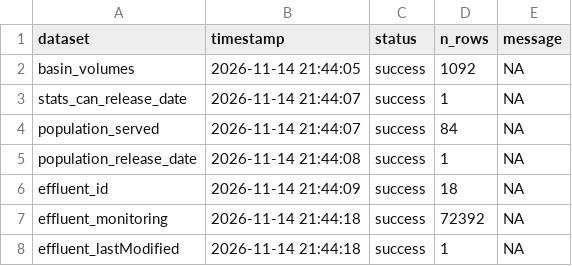
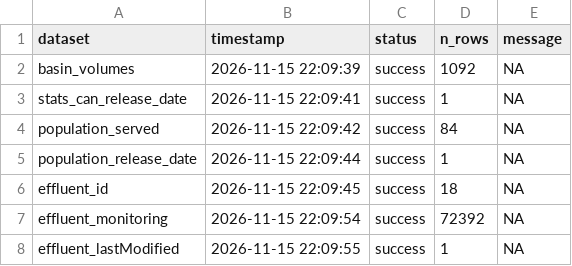
Before and after one commit to TOTA-git/TOTA-Waste-Water-Dashboard, a CSV file: data/cache/refresh_log.csv, drawn as a sheet.

```diff
--- a/data/cache/refresh_log.csv
+++ b/data/cache/refresh_log.csv
@@ -1,8 +1,8 @@
 dataset,timestamp,status,n_rows,message
-basin_volumes,2026-11-14 21:44:05,success,1092,NA
-stats_can_release_date,2026-11-14 21:44:07,success,1,NA
-population_served,2026-11-14 21:44:07,success,84,NA
-population_release_date,2026-11-14 21:44:08,success,1,NA
-effluent_id,2026-11-14 21:44:09,success,18,NA
-effluent_monitoring,2026-11-14 21:44:18,success,72392,NA
-effluent_lastModified,2026-11-14 21:44:18,success,1,NA
+basin_volumes,2026-11-15 22:09:39,success,1092,NA
+stats_can_release_date,2026-11-15 22:09:41,success,1,NA
+population_served,2026-11-15 22:09:42,success,84,NA
+population_release_date,2026-11-15 22:09:44,success,1,NA
+effluent_id,2026-11-15 22:09:45,success,18,NA
+effluent_monitoring,2026-11-15 22:09:54,success,72392,NA
+effluent_lastModified,2026-11-15 22:09:55,success,1,NA
```
